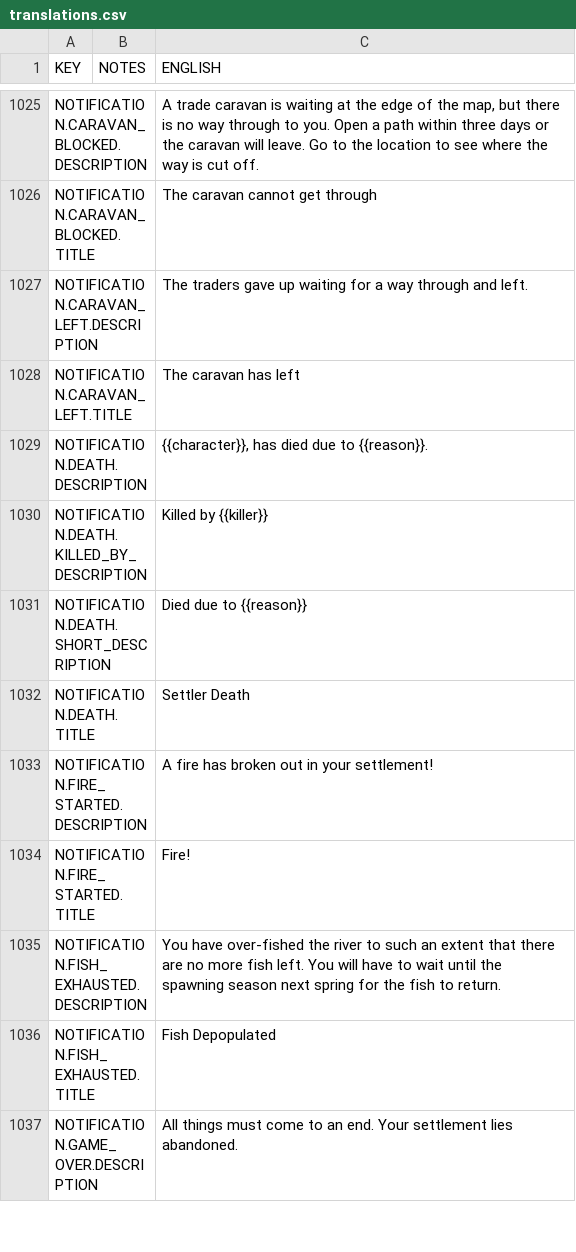
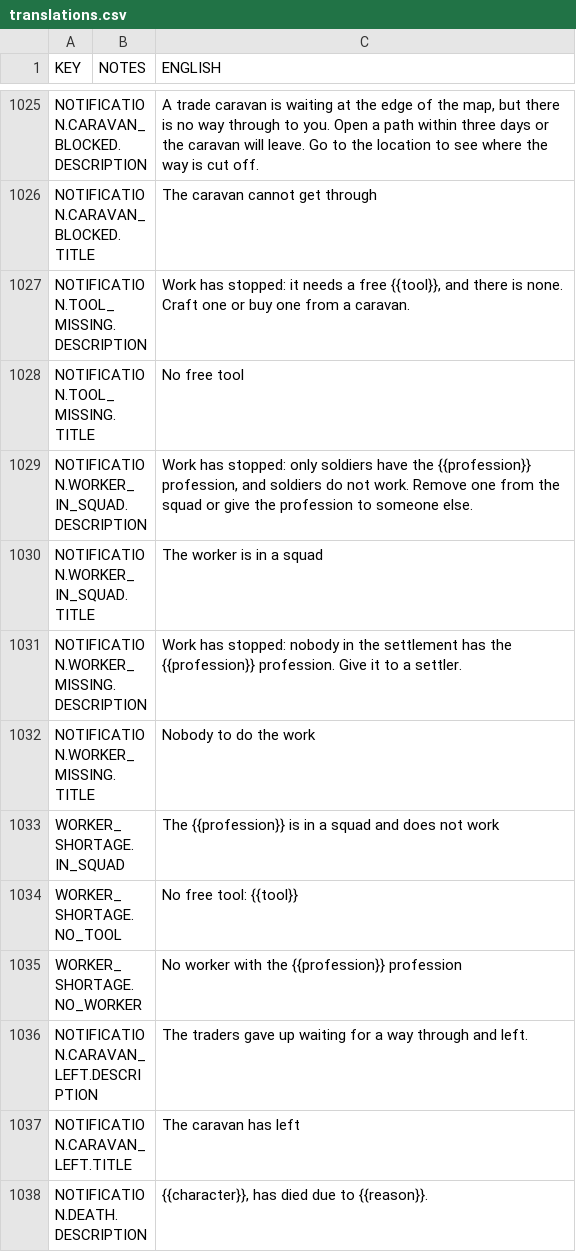
Before and after one commit to udarmolota/deephall, a CSV file: core/mods/base/translations/translations.csv, drawn as a sheet; only a part is shown, gaps mark what is left out; the shorter side is filled out with more unchanged rows; the diff names each change by its address in the sheet, - before the commit and + after, or states it on an @@ line.

```diff
--- a/core/mods/base/translations/translations.csv
+++ b/core/mods/base/translations/translations.csv
+row 1027: NOTIFICATION.TOOL_MISSING.DESCRIPTION |  | Work has stopped: it needs a free {{tool}}, and there is none. Craft one or buy one from a caravan.
+row 1028: NOTIFICATION.TOOL_MISSING.TITLE |  | No free tool
+row 1029: NOTIFICATION.WORKER_IN_SQUAD.DESCRIPTION |  | Work has stopped: only soldiers have the {{profession}} profession, and soldiers do not work. Remove one from the squad or give the profession to someone else.
+row 1030: NOTIFICATION.WORKER_IN_SQUAD.TITLE |  | The worker is in a squad
+row 1031: NOTIFICATION.WORKER_MISSING.DESCRIPTION |  | Work has stopped: nobody in the settlement has the {{profession}} profession. Give it to a settler.
+row 1032: NOTIFICATION.WORKER_MISSING.TITLE |  | Nobody to do the work
+row 1033: WORKER_SHORTAGE.IN_SQUAD |  | The {{profession}} is in a squad and does not work
+row 1034: WORKER_SHORTAGE.NO_TOOL |  | No free tool: {{tool}}
+row 1035: WORKER_SHORTAGE.NO_WORKER |  | No worker with the {{profession}} profession
```
Also changed, not shown: core/mods/Community Translations/translations/russian.csv, 7 other files.
